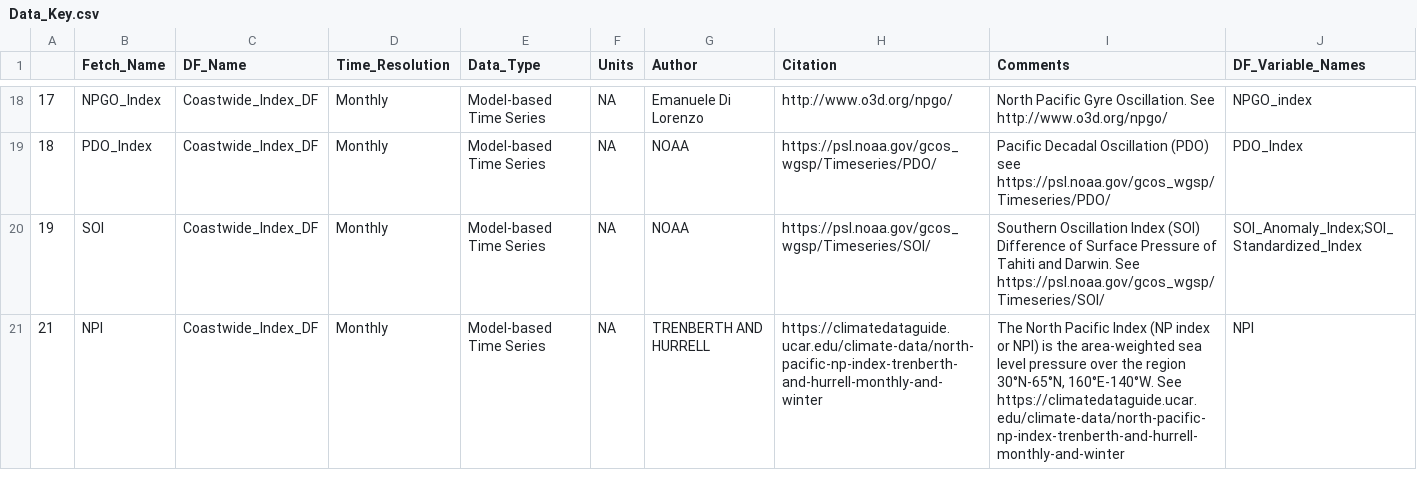
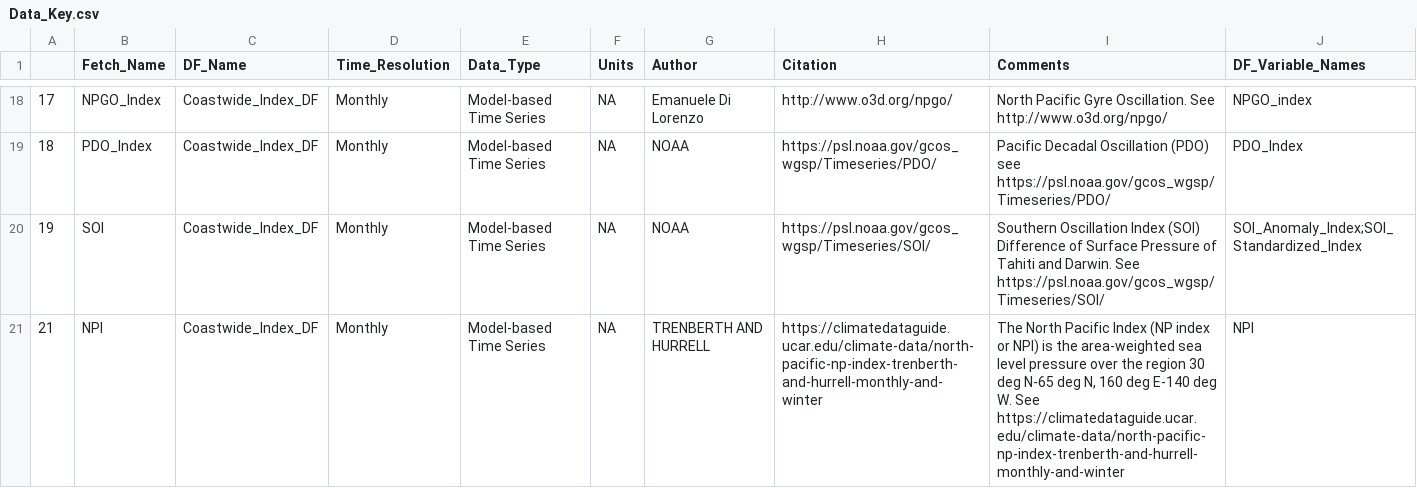
Before and after one commit to pbs-assess/pacea, a CSV file: data-raw/data-key/Data_Key.csv, drawn as a sheet; only a part is shown, gaps mark what is left out; the diff names each change by its address in the sheet, - before the commit and + after, or states it on an @@ line.

Commit message:
Remove non-ascii from Data_Key.rda to remove a Warning, and tweak .yaml to hopefully not fail for just warnings, as per https://stackoverflow.com/questions/72189273/r-cmd-check-github-actions-workflow-failing-on-warnings-notes.

```diff
--- a/data-raw/data-key/Data_Key.csv
+++ b/data-raw/data-key/Data_Key.csv
-I21 (Comments): …the region 30°N-65°N, 160°E-140°W. See https://climatedataguide.ucar.edu/climate-data/north-pacific-np-index-trenberth-and-hurrell-monthly-and-winter
+I21 (Comments): …the region 30 deg N-65 deg N, 160 deg E-140 deg W. See https://climatedataguide.ucar.edu/climate-data/north-pacific-np-index-trenberth-and-hurrell-monthly-and-winter
```
Also changed, not shown: 2 other files.
